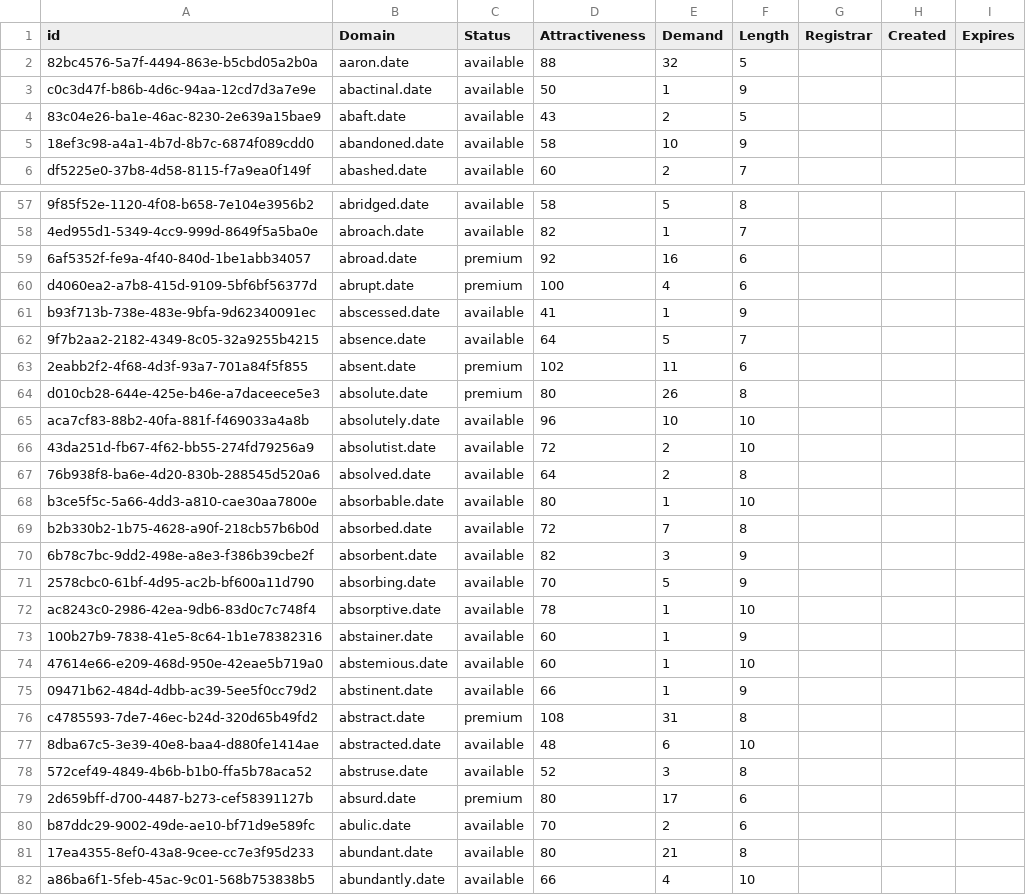
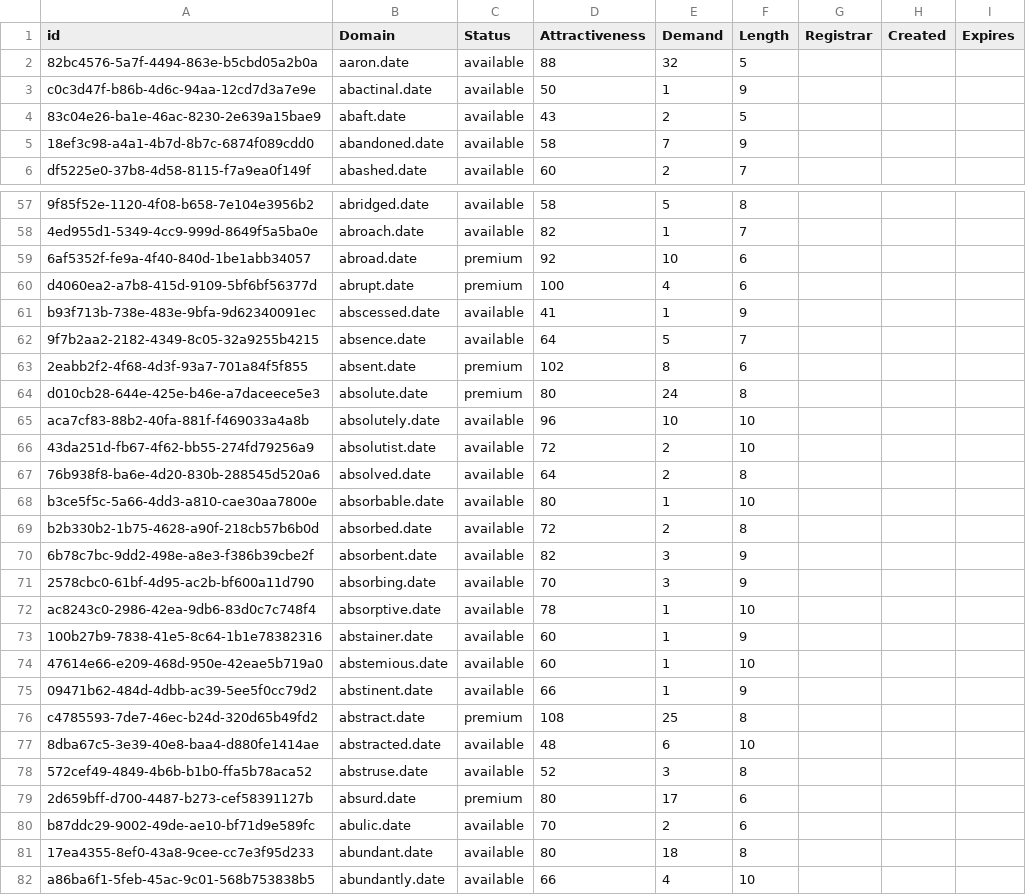
Before and after one commit to UniqueDomains/date-oneword-domains, a CSV file: date.csv, drawn as a sheet; only a part is shown, gaps mark what is left out; the diff covers the shown part only; the diff names each change by its address in the sheet, - before the commit and + after, or states it on an @@ line.

Commit message:
Domains update

```diff
--- a/date.csv
+++ b/date.csv
-E5 (Demand): 10
+E5 (Demand): 7
-E59 (Demand): 16
+E59 (Demand): 10
-E63 (Demand): 11
+E63 (Demand): 8
-E64 (Demand): 26
+E64 (Demand): 24
-E69 (Demand): 7
+E69 (Demand): 2
-E71 (Demand): 5
+E71 (Demand): 3
-E76 (Demand): 31
+E76 (Demand): 25
-E81 (Demand): 21
+E81 (Demand): 18
```
Also changed, not shown: 39 edited cells elsewhere in this file, 2 other files.
